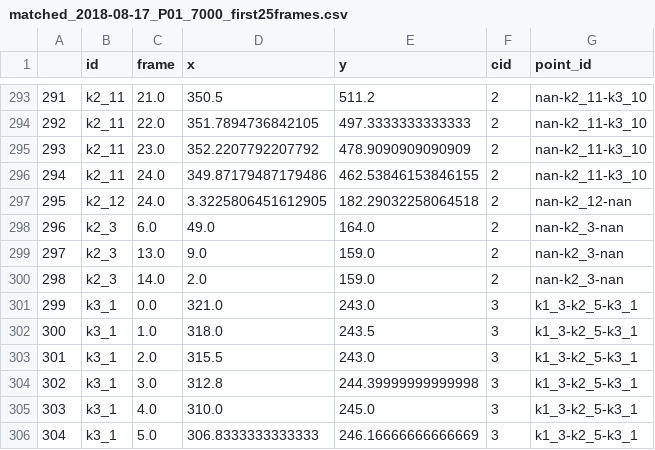
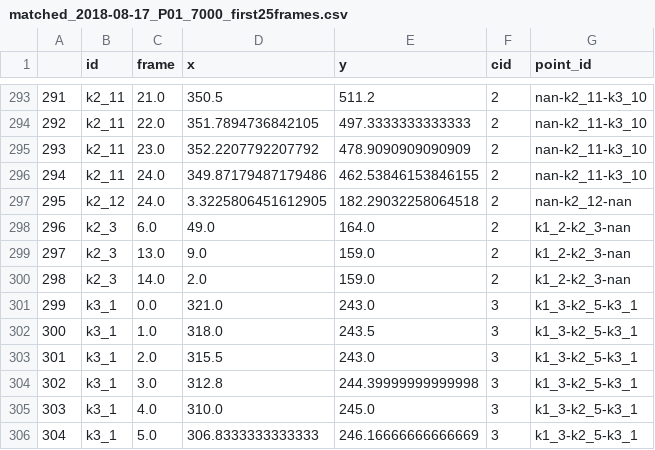
Before and after one commit to thejasvibr/projectushichka, a CSV file: bat-2dtracks/matched_2018-08-17_P01_7000_first25frames.csv, drawn as a sheet; only a part is shown, gaps mark what is left out; the diff covers the shown part only.

```diff
--- a/bat-2dtracks/matched_2018-08-17_P01_7000_first25frames.csv
+++ b/bat-2dtracks/matched_2018-08-17_P01_7000_first25frames.csv
@@ -297,5 +297,5 @@
 295,k2_12,24.0,3.3225806451612905,182.29032258064518,2,nan-k2_12-nan
-296,k2_3,6.0,49.0,164.0,2,nan-k2_3-nan
-297,k2_3,13.0,9.0,159.0,2,nan-k2_3-nan
-298,k2_3,14.0,2.0,159.0,2,nan-k2_3-nan
+296,k2_3,6.0,49.0,164.0,2,k1_2-k2_3-nan
+297,k2_3,13.0,9.0,159.0,2,k1_2-k2_3-nan
+298,k2_3,14.0,2.0,159.0,2,k1_2-k2_3-nan
 299,k3_1,0.0,321.0,243.0,3,k1_3-k2_5-k3_1
```
Also changed, not shown: 43 edited cells elsewhere in this file, 4 other files.
